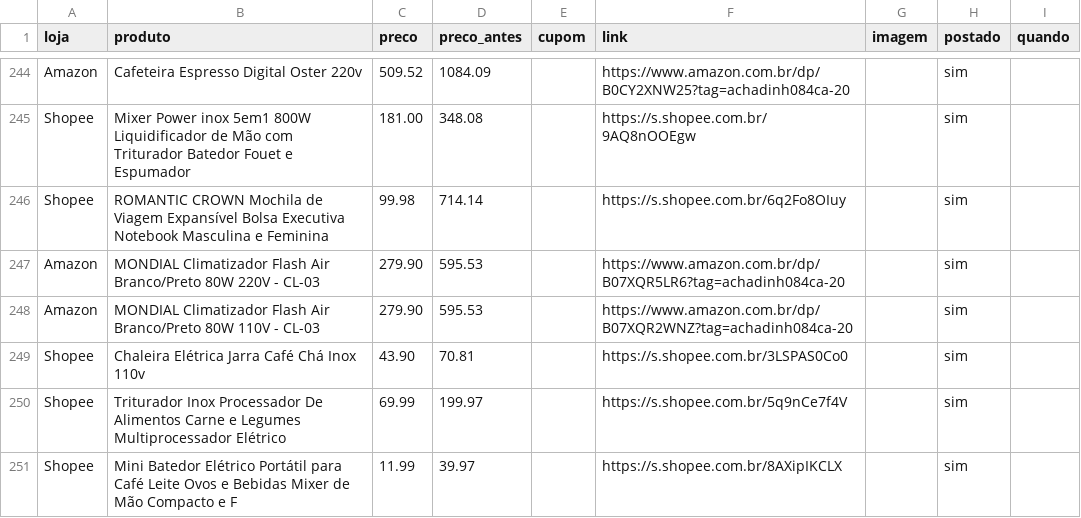
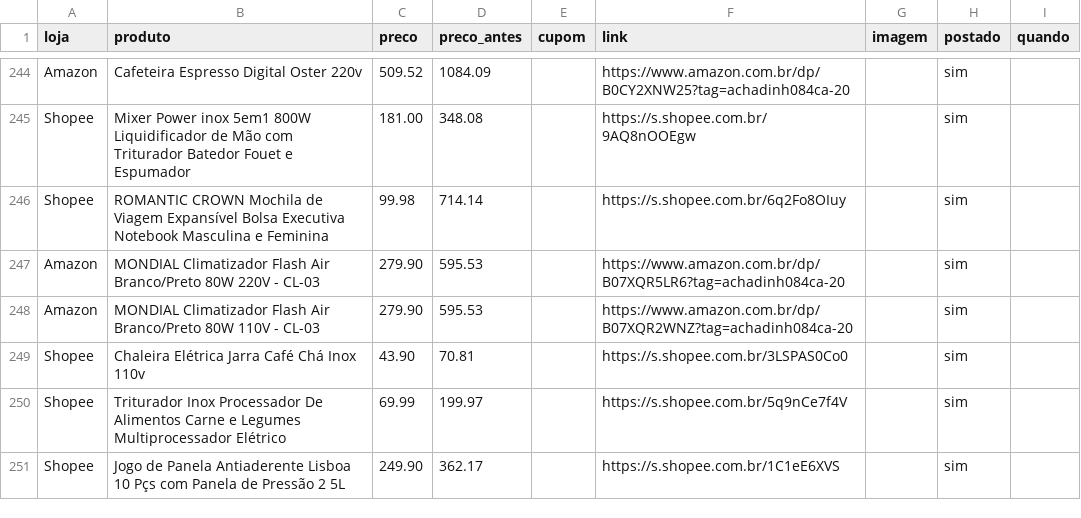
Before and after one commit to achadosindy-web/achadinhosbot, a CSV file: perfis/blackfriday/ofertas.csv, drawn as a sheet; only a part is shown, gaps mark what is left out.

```diff
--- a/perfis/blackfriday/ofertas.csv
+++ b/perfis/blackfriday/ofertas.csv
@@ -250,2 +250,2 @@ Shopee,Chaleira Elétrica Jarra Café Chá Inox 110v,43.90,70.81,,https://s.shop
 Shopee,Triturador Inox  Processador De Alimentos Carne e Legumes Multiprocessador Elétrico,69.99,199.97,,https://s.shopee.com.br/5q9nCe7f4V,,sim,
-Shopee,Mini Batedor Elétrico Portátil para Café  Leite  Ovos e Bebidas  Mixer de Mão Compacto e F,11.99,39.97,,https://s.shopee.com.br/8AXipIKCLX,,sim,
+Shopee,Jogo de Panela Antiaderente Lisboa 10 Pçs com Panela de Pressão 2 5L,249.90,362.17,,https://s.shopee.com.br/1C1eE6XVS,,sim,
```
Also changed, not shown: 2 other files.
